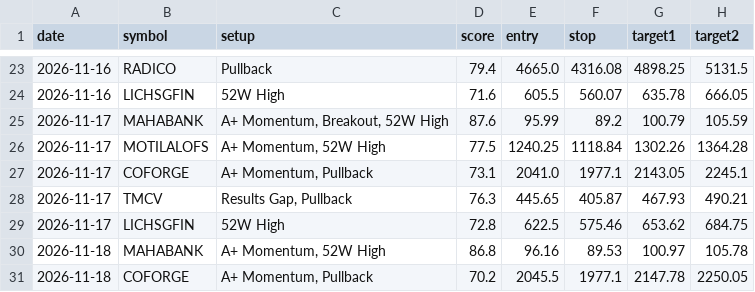
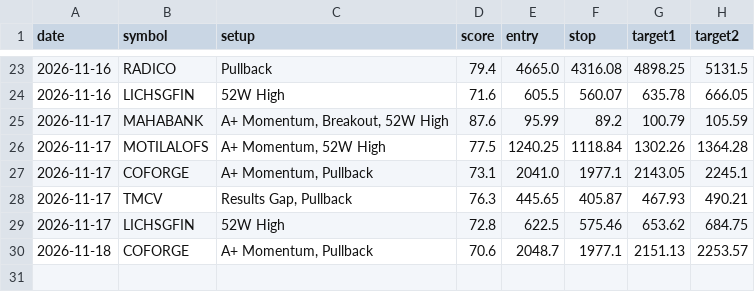
Before and after one commit to nettemvenu12-alt/nifty500-swing-scanner, a CSV file: data/pick_log.csv, drawn as a sheet; only a part is shown, gaps mark what is left out.

```diff
--- a/data/pick_log.csv
+++ b/data/pick_log.csv
@@ -29,3 +29,2 @@ date,symbol,setup,score,entry,stop,target1,target2
 2026-11-17,LICHSGFIN,52W High,72.8,622.5,575.46,653.62,684.75
-2026-11-18,MAHABANK,"A+ Momentum, 52W High",86.8,96.16,89.53,100.97,105.78
-2026-11-18,COFORGE,"A+ Momentum, Pullback",70.2,2045.5,1977.1,2147.78,2250.05
+2026-11-18,COFORGE,"A+ Momentum, Pullback",70.6,2048.7,1977.1,2151.13,2253.57
```
Also changed, not shown: 6 other files.
